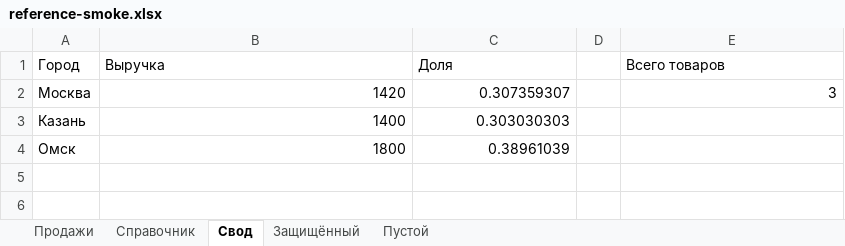
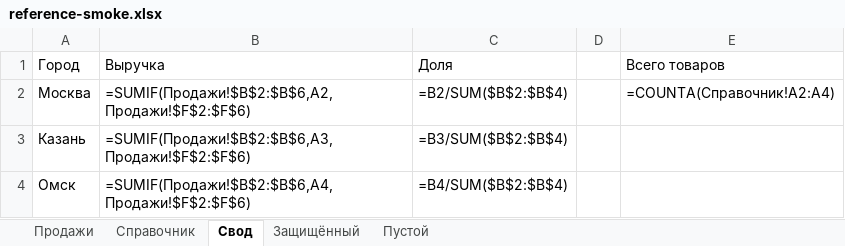
Before and after one commit to edgargew622-cloud/excel-ai-addin, an Excel workbook: reference-smoke.xlsx, sheet Свод, drawn as a sheet; values as stored, in another font and other column widths than the file's, no borders; formulas without a stored value are shown as written; the diff names each change by its address in the sheet, - before the commit and + after, or states it on an @@ line.

```diff
--- a/reference-smoke.xlsx (sheet Свод)
+++ b/reference-smoke.xlsx (sheet Свод)
-B2 (Выручка): 1420
+B2 (Выручка): =SUMIF(Продажи!$B$2:$B$6,A2,Продажи!$F$2:$F$6)
-C2 (Доля): 0.307359307
+C2 (Доля): =B2/SUM($B$2:$B$4)
-E2 (Всего товаров): 3
+E2 (Всего товаров): =COUNTA(Справочник!A2:A4)
-B3 (Выручка): 1400
+B3 (Выручка): =SUMIF(Продажи!$B$2:$B$6,A3,Продажи!$F$2:$F$6)
-C3 (Доля): 0.303030303
+C3 (Доля): =B3/SUM($B$2:$B$4)
-B4 (Выручка): 1800
+B4 (Выручка): =SUMIF(Продажи!$B$2:$B$6,A4,Продажи!$F$2:$F$6)
-C4 (Доля): 0.38961039
+C4 (Доля): =B4/SUM($B$2:$B$4)
```
Also changed, not shown: sheet Продажи, sheet Защищённый, charts or pictures, 2 other files.
